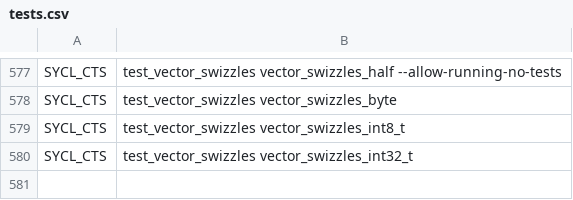
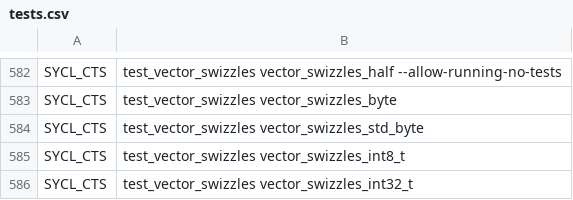
Before and after one commit to uxlfoundation/oneapi-construction-kit, a CSV file: scripts/testing/sycl_cts/tests.csv, drawn as a sheet; only a part is shown, gaps mark what is left out; the diff covers the shown part only; the diff names each change by its address in the sheet, - before the commit and + after, or states it on an @@ line.

Commit message:
Add new std::byte tests to sycl_cts/tests.csv

```diff
--- a/scripts/testing/sycl_cts/tests.csv
+++ b/scripts/testing/sycl_cts/tests.csv
+row 584: SYCL_CTS | test_vector_swizzles vector_swizzles_std_byte
```
Also changed, not shown: 5 added rows elsewhere in this file.
